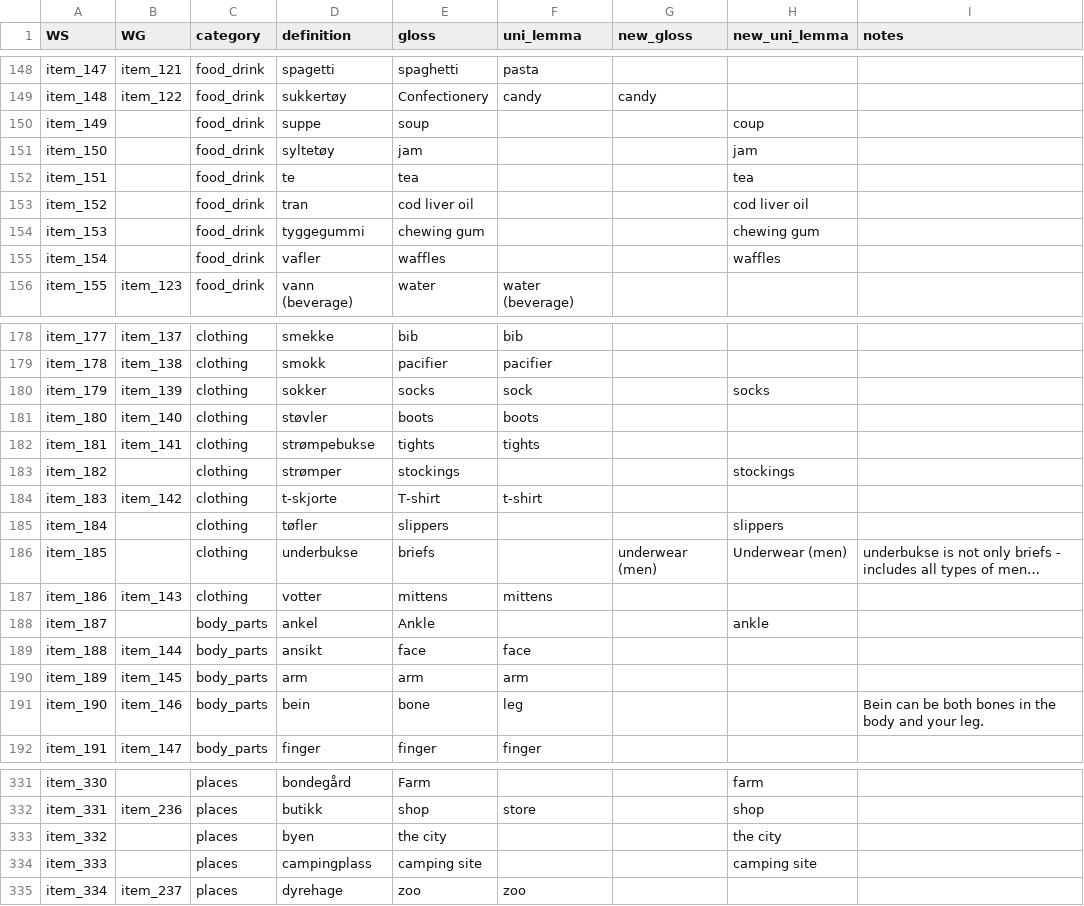
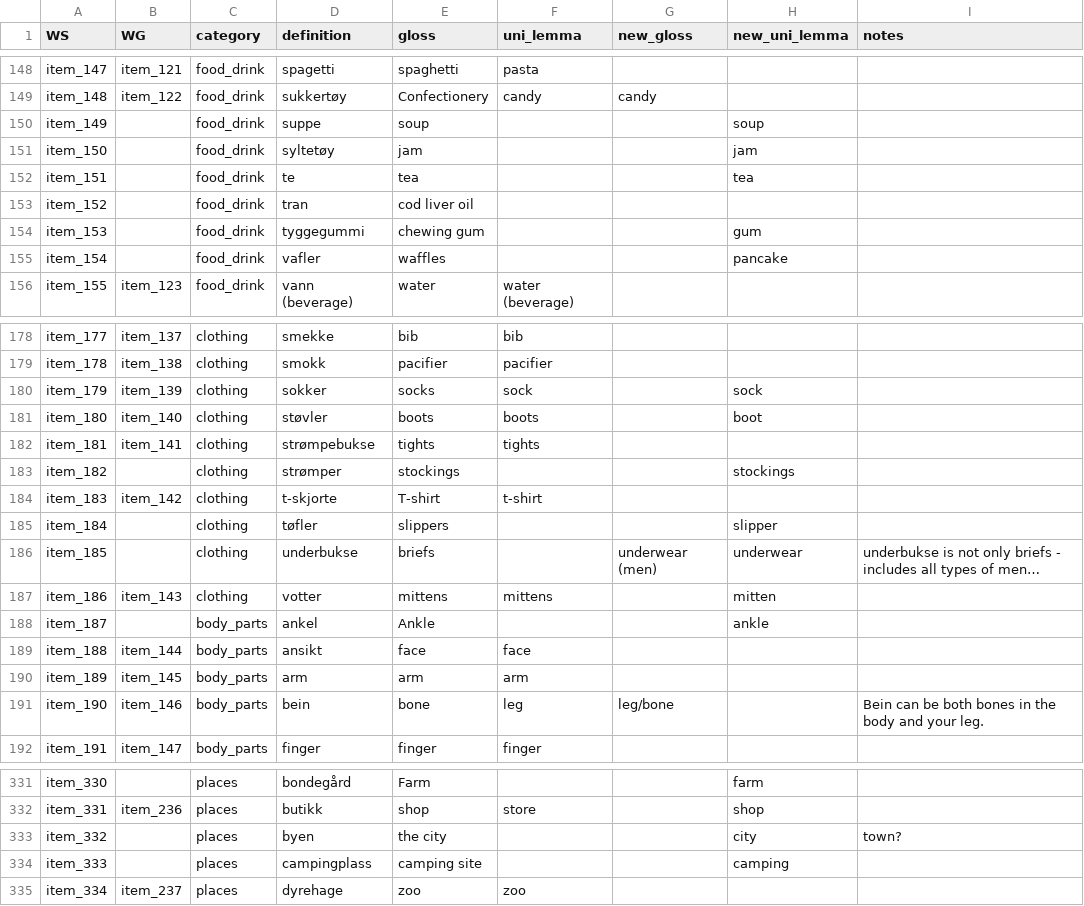
Before and after one commit to langcog/update_unilemmas, a TSV file: updated_unilemmas/Wordbank uni_lemma updating - Norwegian.tsv, drawn as a sheet; only a part is shown, gaps mark what is left out; long unchanged cells end in …; the diff covers the shown part only; the diff names each change by its address in the sheet, - before the commit and + after, or states it on an @@ line.

```diff
--- a/updated_unilemmas/Wordbank uni_lemma updating - Norwegian.tsv
+++ b/updated_unilemmas/Wordbank uni_lemma updating - Norwegian.tsv
-H150 (new_uni_lemma): coup
+H150 (new_uni_lemma): soup
-H153 (new_uni_lemma): cod liver oil
+H153 (new_uni_lemma): (empty)
-H154 (new_uni_lemma): chewing gum
+H154 (new_uni_lemma): gum
-H155 (new_uni_lemma): waffles
+H155 (new_uni_lemma): pancake
-H180 (new_uni_lemma): socks
+H180 (new_uni_lemma): sock
-H181 (new_uni_lemma): (empty)
+H181 (new_uni_lemma): boot
-H185 (new_uni_lemma): slippers
+H185 (new_uni_lemma): slipper
-H186 (new_uni_lemma): Underwear (men)
+H186 (new_uni_lemma): underwear
-H187 (new_uni_lemma): (empty)
+H187 (new_uni_lemma): mitten
-G191 (new_gloss): (empty)
+G191 (new_gloss): leg/bone
-H333 (new_uni_lemma): the city
+H333 (new_uni_lemma): city
-I333 (notes): (empty)
+I333 (notes): town?
-H334 (new_uni_lemma): camping site
+H334 (new_uni_lemma): camping
```
Also changed, not shown: 67 edited cells elsewhere in this file.
